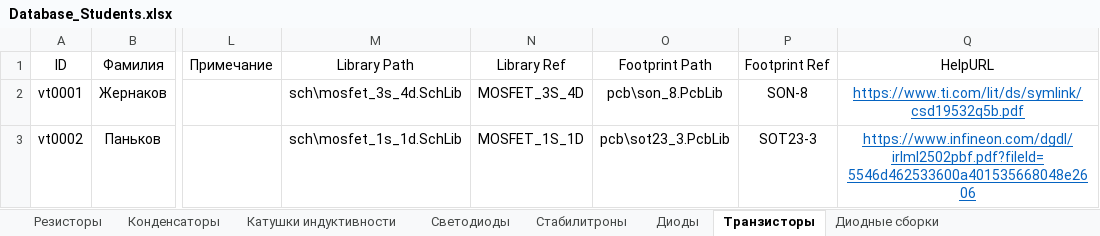
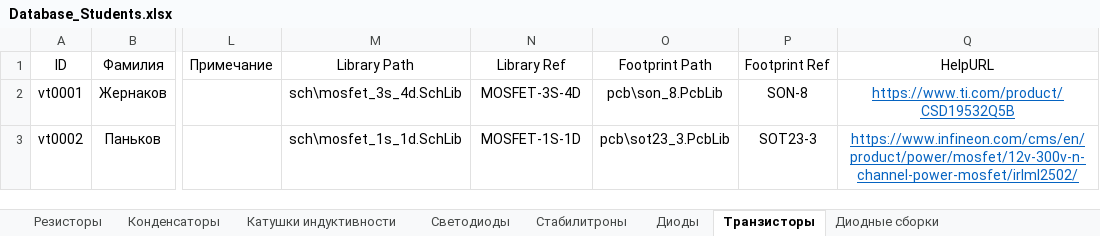
Before and after one commit to TonyCooT/Altium_BEng, an Excel workbook: library/Database_Students.xlsx, sheet Транзисторы, drawn as a sheet; only a part is shown, gaps mark what is left out; values as stored, in another font and other column widths than the file's, no borders; the diff names each change by its address in the sheet, - before the commit and + after, or states it on an @@ line.

```diff
--- a/library/Database_Students.xlsx (sheet Транзисторы)
+++ b/library/Database_Students.xlsx (sheet Транзисторы)
-N2 (Library Ref): MOSFET_3S_4D
+N2 (Library Ref): MOSFET-3S-4D
-Q2 (HelpURL): https://www.ti.com/lit/ds/symlink/csd19532q5b.pdf
+Q2 (HelpURL): https://www.ti.com/product/CSD19532Q5B
-N3 (Library Ref): MOSFET_1S_1D
+N3 (Library Ref): MOSFET-1S-1D
-Q3 (HelpURL): https://www.infineon.com/dgdl/irlml2502pbf.pdf?fileId=5546d462533600a401535668048e2606
+Q3 (HelpURL): https://www.infineon.com/cms/en/product/power/mosfet/12v-300v-n-channel-power-mosfet/irlml2502/
```
Also changed, not shown: 2 other files.
